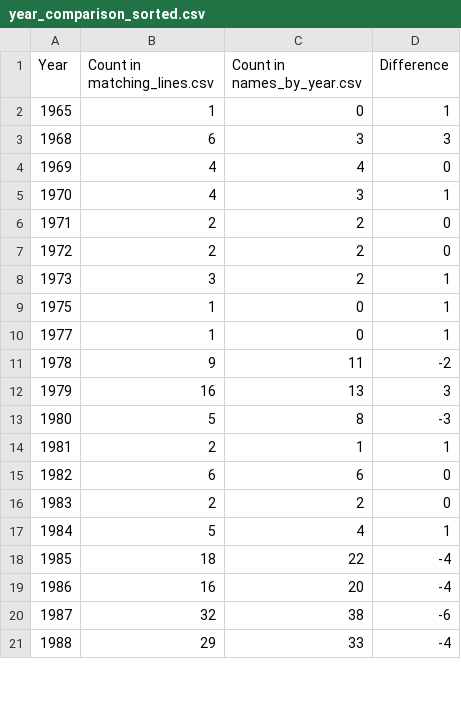
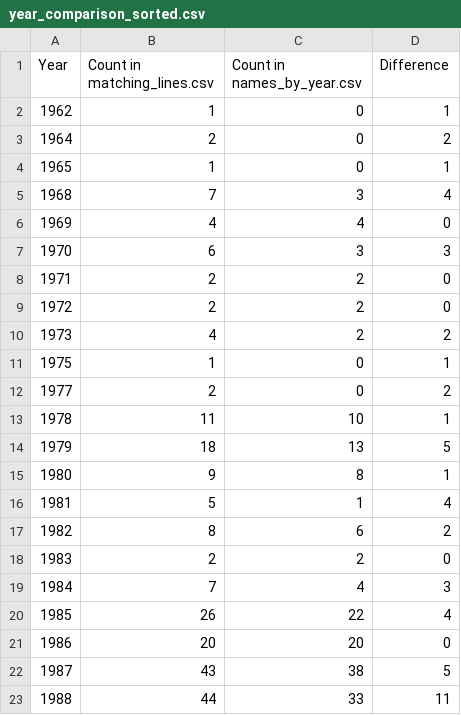
Before and after one commit to ChloeCrozier/cu_commencement_scraping, a CSV file: scripts/year_comparison_sorted.csv, drawn as a sheet; only a part is shown; the diff covers the shown part only.

Commit message:
updated script

```diff
--- a/scripts/year_comparison_sorted.csv
+++ b/scripts/year_comparison_sorted.csv
@@ -1,21 +1,23 @@
 Year,Count in matching_lines.csv,Count in names_by_year.csv,Difference
+1962,1,0,1
+1964,2,0,2
 1965,1,0,1
-1968,6,3,3
+1968,7,3,4
 1969,4,4,0
-1970,4,3,1
+1970,6,3,3
 1971,2,2,0
 1972,2,2,0
-1973,3,2,1
+1973,4,2,2
 1975,1,0,1
-1977,1,0,1
-1978,9,11,-2
-1979,16,13,3
-1980,5,8,-3
-1981,2,1,1
-1982,6,6,0
+1977,2,0,2
+1978,11,10,1
+1979,18,13,5
+1980,9,8,1
+1981,5,1,4
+1982,8,6,2
 1983,2,2,0
-1984,5,4,1
-1985,18,22,-4
-1986,16,20,-4
-1987,32,38,-6
-1988,29,33,-4
+1984,7,4,3
+1985,26,22,4
+1986,20,20,0
+1987,43,38,5
+1988,44,33,11
```
Also changed, not shown: 94 edited cells elsewhere in this file, 5 other files.
